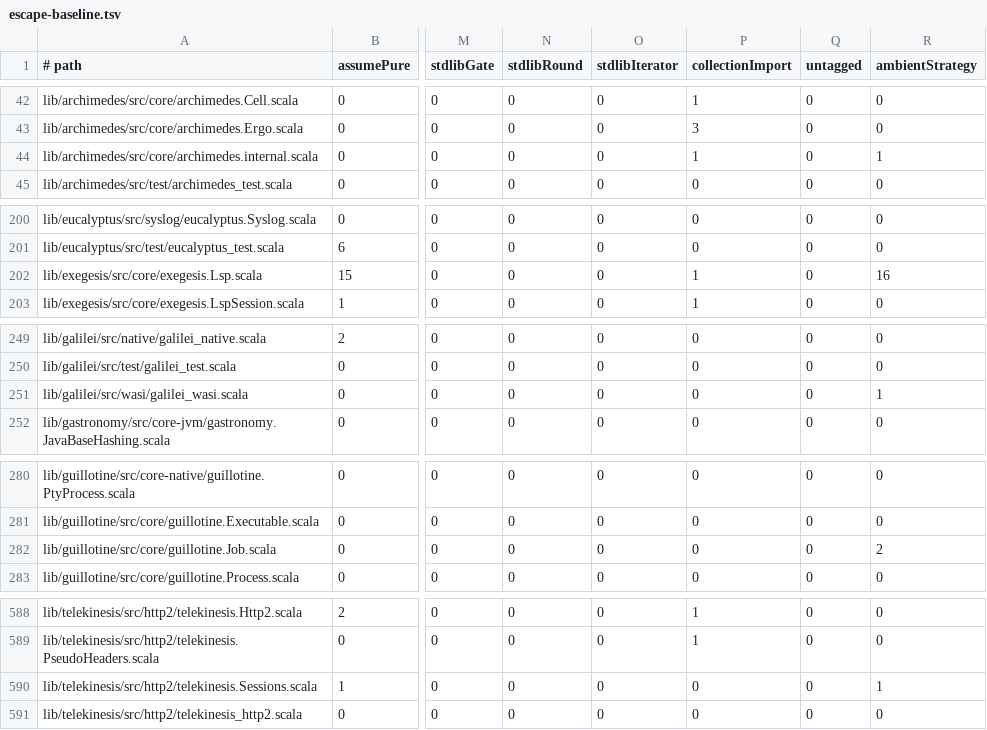
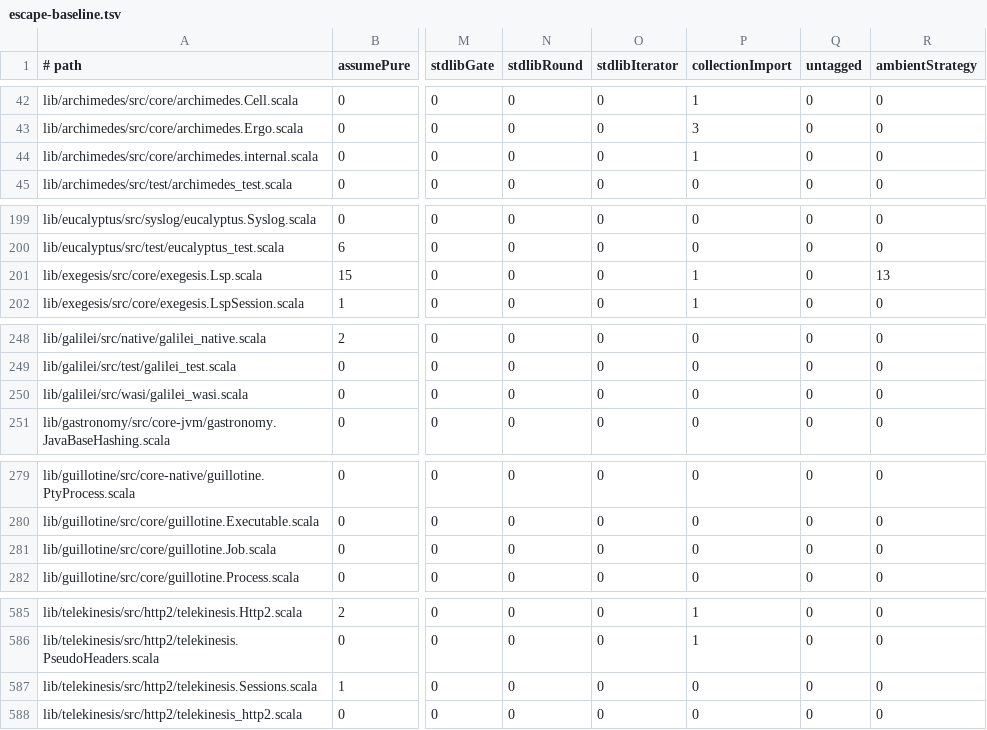
Before and after one commit to propensive/soundness, a TSV file: etc/escape-baseline.tsv, drawn as a sheet; only a part is shown, gaps mark what is left out; addresses are those after the commit; the diff covers the shown part only; the diff names each change by its address in the sheet, - before the commit and + after, or states it on an @@ line.

```diff
--- a/etc/escape-baseline.tsv
+++ b/etc/escape-baseline.tsv
-R44 (ambientStrategy): 1
+R44 (ambientStrategy): 0
-R201 (ambientStrategy): 16
+R201 (ambientStrategy): 13
-R250 (ambientStrategy): 1
+R250 (ambientStrategy): 0
-R281 (ambientStrategy): 2
+R281 (ambientStrategy): 0
-R587 (ambientStrategy): 1
+R587 (ambientStrategy): 0
```
Also changed, not shown: 6 removed rows and 4 edited cells elsewhere in this file, 17 other files.
